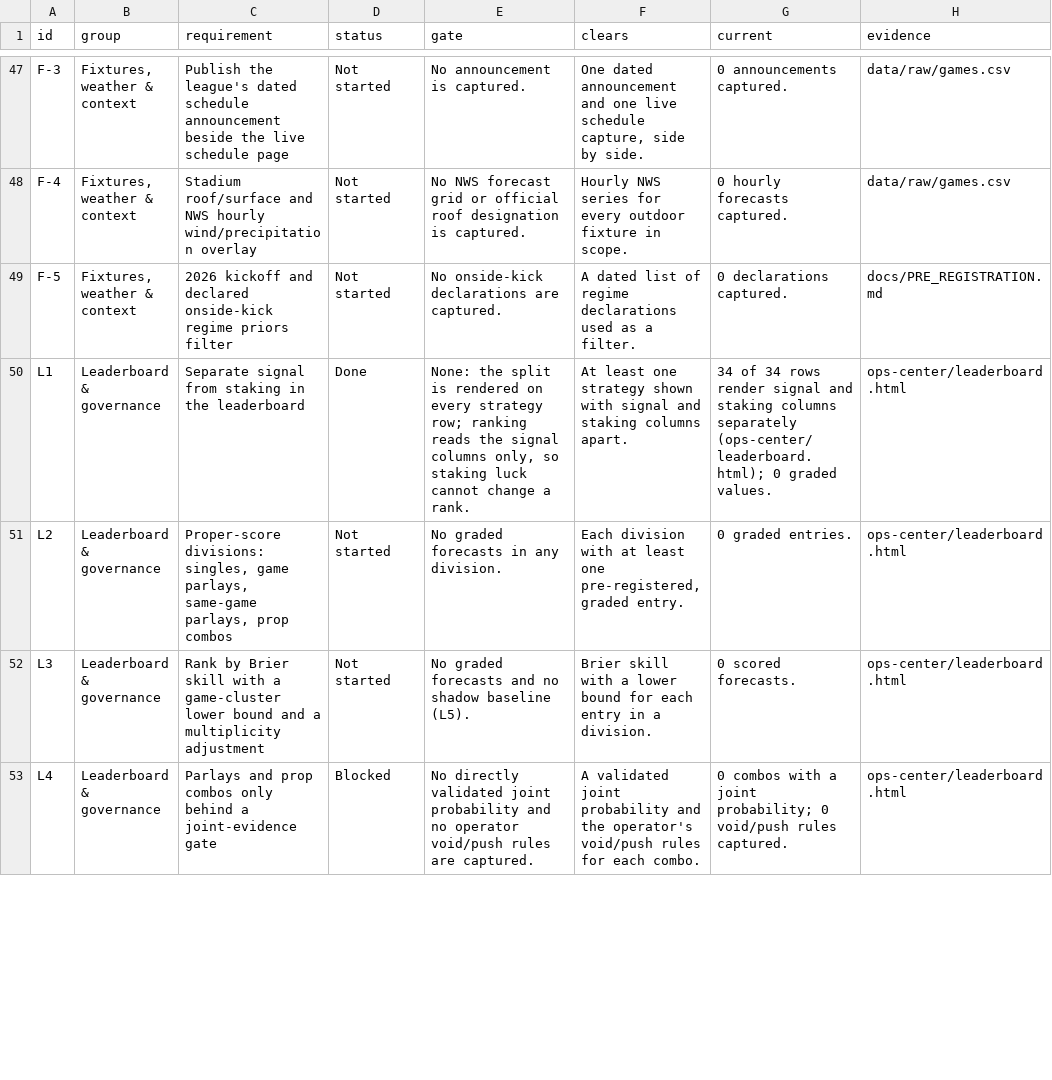
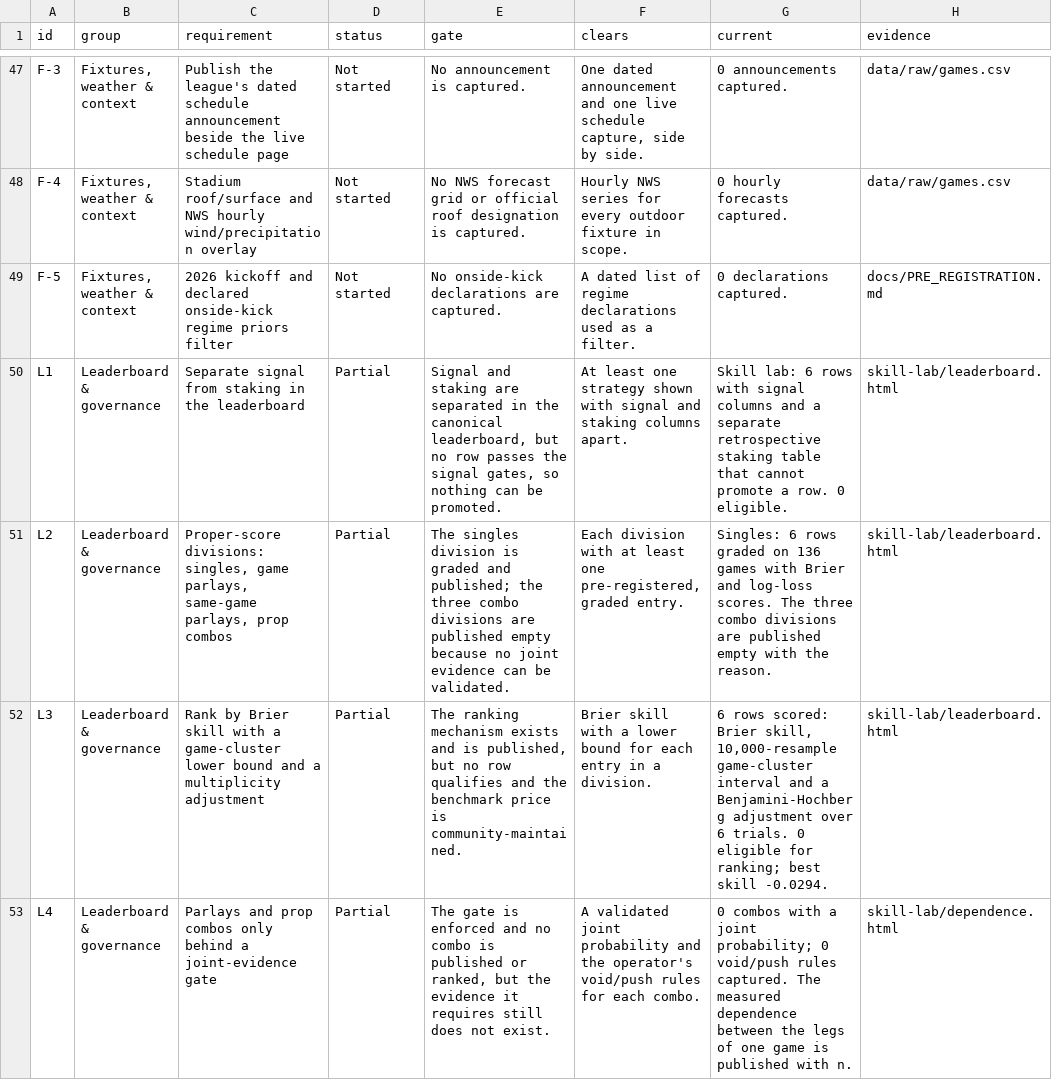
Before and after one commit to kanlerxz87-cyber/NFL3, a CSV file: readiness/data/readiness.csv, drawn as a sheet; only a part is shown, gaps mark what is left out; the diff covers the shown part only; the diff names each change by its address in the sheet, - before the commit and + after, or states it on an @@ line.

Commit message:
docs(readiness): record the skill-lab and availability-ledger outcomes in the readiness register
Co-authored-by: arena-agent <297053741+arena-agent@users.noreply.github.com>

```diff
--- a/readiness/data/readiness.csv
+++ b/readiness/data/readiness.csv
-D50 (status): Done
+D50 (status): Partial
-E50 (gate): None: the split is rendered on every strategy row; ranking reads the signal columns only, so staking luck cannot change a rank.
+E50 (gate): Signal and staking are separated in the canonical leaderboard, but no row passes the signal gates, so nothing can be promoted.
-G50 (current): 34 of 34 rows render signal and staking columns separately (ops-center/leaderboard.html); 0 graded values.
+G50 (current): Skill lab: 6 rows with signal columns and a separate retrospective staking table that cannot promote a row. 0 eligible.
-H50:H52 (evidence): ops-center/leaderboard.html
+H50:H52 (evidence): skill-lab/leaderboard.html
-D51:D52 (status): Not started
+D51:D52 (status): Partial
-E51 (gate): No graded forecasts in any division.
+E51 (gate): The singles division is graded and published; the three combo divisions are published empty because no joint evidence can be validated.
-G51 (current): 0 graded entries.
+G51 (current): Singles: 6 rows graded on 136 games with Brier and log-loss scores. The three combo divisions are published empty with the reason.
-E52 (gate): No graded forecasts and no shadow baseline (L5).
+E52 (gate): The ranking mechanism exists and is published, but no row qualifies and the benchmark price is community-maintained.
-G52 (current): 0 scored forecasts.
+G52 (current): 6 rows scored: Brier skill, 10,000-resample game-cluster interval and a Benjamini-Hochberg adjustment over 6 trials. 0 eligible for ranking; best skill -0.0294.
-D53 (status): Blocked
+D53 (status): Partial
-E53 (gate): No directly validated joint probability and no operator void/push rules are captured.
+E53 (gate): The gate is enforced and no combo is published or ranked, but the evidence it requires still does not exist.
-G53 (current): …rules captured.
+G53 (current): …rules captured. The measured dependence between the legs of one game is published with n.
-H53 (evidence): ops-center/leaderboard.html
+H53 (evidence): skill-lab/dependence.html
```
Also changed, not shown: 47 edited cells elsewhere in this file, 3 other files.
